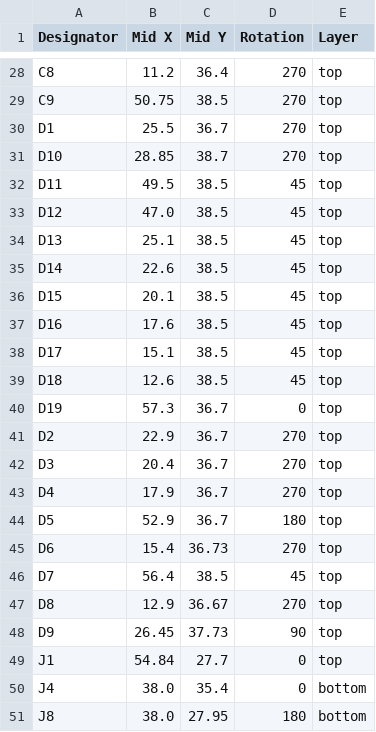
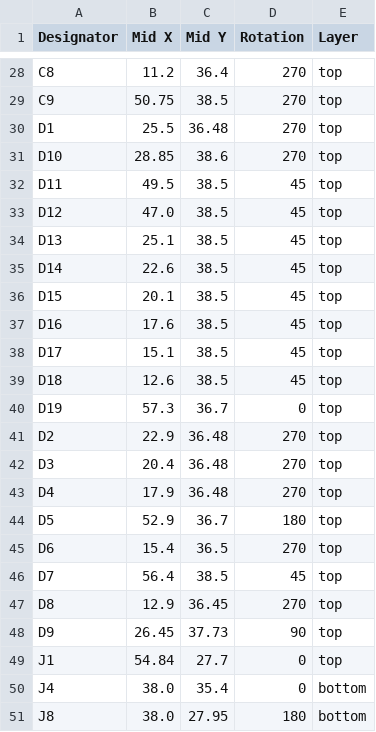
Before and after one commit to revk/SolarSystem, a CSV file: PCB/Access/production/positions.csv, drawn as a sheet; only a part is shown, gaps mark what is left out.

```diff
--- a/PCB/Access/production/positions.csv
+++ b/PCB/Access/production/positions.csv
@@ -29,4 +29,4 @@ C8,11.2,36.4,270,top
 C9,50.75,38.5,270,top
-D1,25.5,36.7,270,top
-D10,28.85,38.7,270,top
+D1,25.5,36.48,270,top
+D10,28.85,38.6,270,top
 D11,49.5,38.5,45,top
@@ -40,9 +40,9 @@ D18,12.6,38.5,45,top
 D19,57.3,36.7,0,top
-D2,22.9,36.7,270,top
-D3,20.4,36.7,270,top
-D4,17.9,36.7,270,top
+D2,22.9,36.48,270,top
+D3,20.4,36.48,270,top
+D4,17.9,36.48,270,top
 D5,52.9,36.7,180,top
-D6,15.4,36.73,270,top
+D6,15.4,36.5,270,top
 D7,56.4,38.5,45,top
-D8,12.9,36.67,270,top
+D8,12.9,36.45,270,top
 D9,26.45,37.73,90,top
```
Also changed, not shown: PCB/Access/production/bom.csv, PCB/Bell/production/bom.csv, 21 other files.
